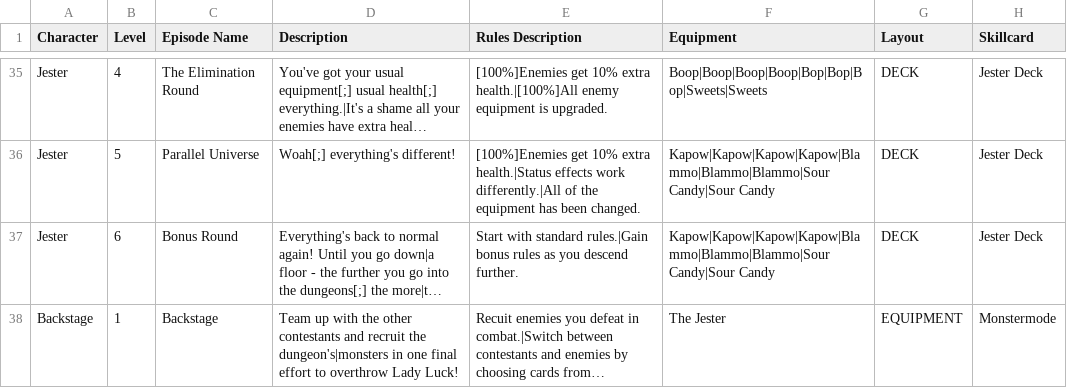
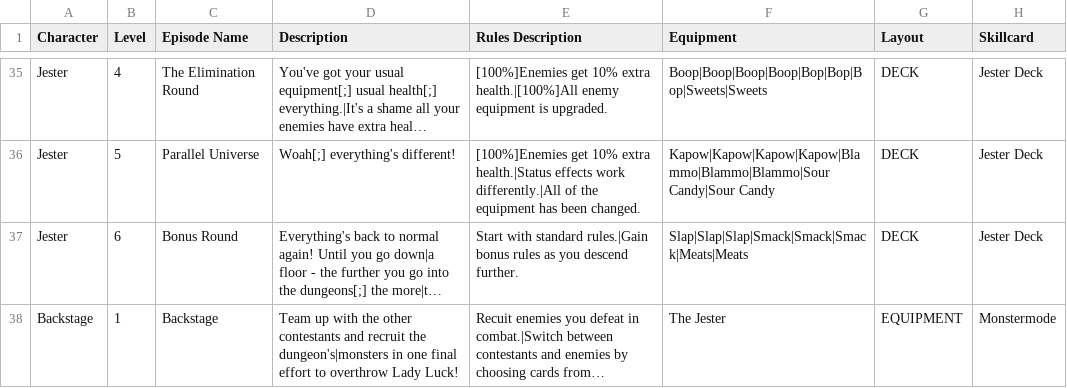
Before and after one commit to WhoNeedsAUsrName/Flanders-Den, a CSV file: data/text/episodes.csv, drawn as a sheet; only a part is shown, gaps mark what is left out; long unchanged cells end in …; the diff names each change by its address in the sheet, - before the commit and + after, or states it on an @@ line.

```diff
--- a/data/text/episodes.csv
+++ b/data/text/episodes.csv
-F37 (Equipment): Kapow|Kapow|Kapow|Kapow|Blammo|Blammo|Blammo|Sour Candy|Sour Candy
+F37 (Equipment): Slap|Slap|Slap|Smack|Smack|Smack|Meats|Meats
```
Also changed, not shown: _append/data/text/equipment.csv, _append/data/text/statuseffects.csv, 1 other file.
